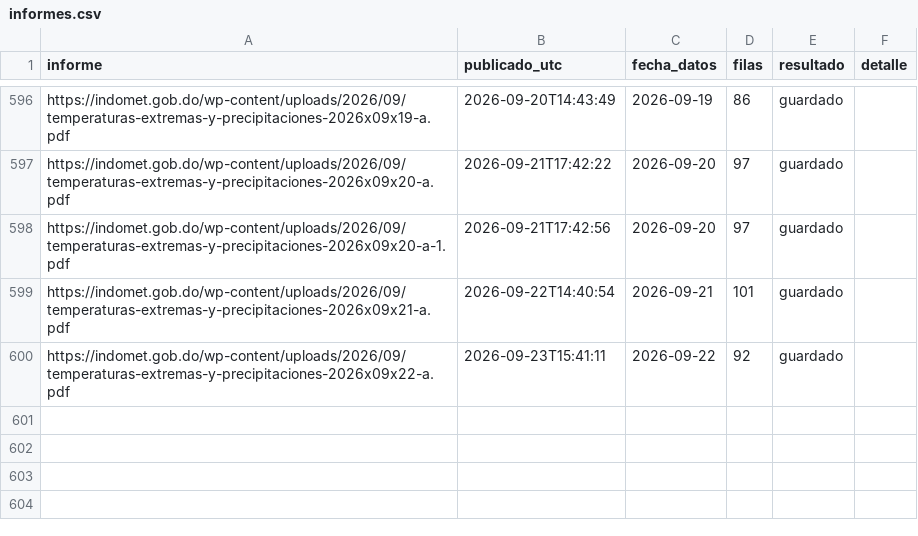
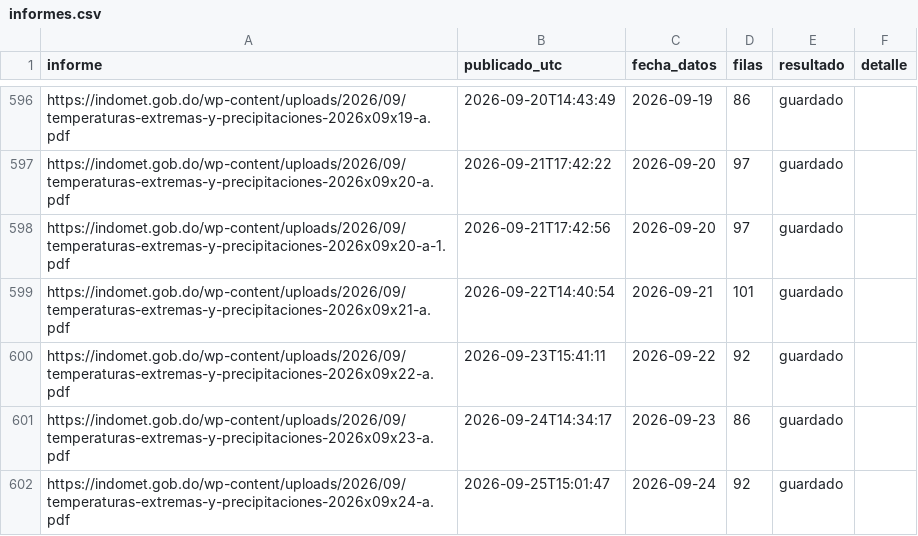
Before and after one commit to jeanluis-caamano/Manegonte, a CSV file: data/informes.csv, drawn as a sheet; only a part is shown, gaps mark what is left out.

```diff
--- a/data/informes.csv
+++ b/data/informes.csv
@@ -600 +600,3 @@ https://indomet.gob.do/wp-content/uploads/2026/09/temperaturas-extremas-y-precip
 https://indomet.gob.do/wp-content/uploads/2026/09/temperaturas-extremas-y-precipitaciones-2026x09x22-a.pdf,2026-09-23T15:41:11,2026-09-22,92,guardado,
+https://indomet.gob.do/wp-content/uploads/2026/09/temperaturas-extremas-y-precipitaciones-2026x09x23-a.pdf,2026-09-24T14:34:17,2026-09-23,86,guardado,
+https://indomet.gob.do/wp-content/uploads/2026/09/temperaturas-extremas-y-precipitaciones-2026x09x24-a.pdf,2026-09-25T15:01:47,2026-09-24,92,guardado,
```
Also changed, not shown: 2 other files.
